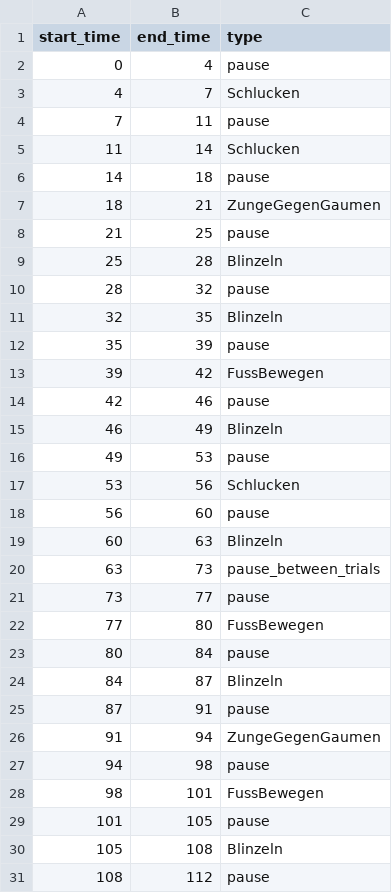
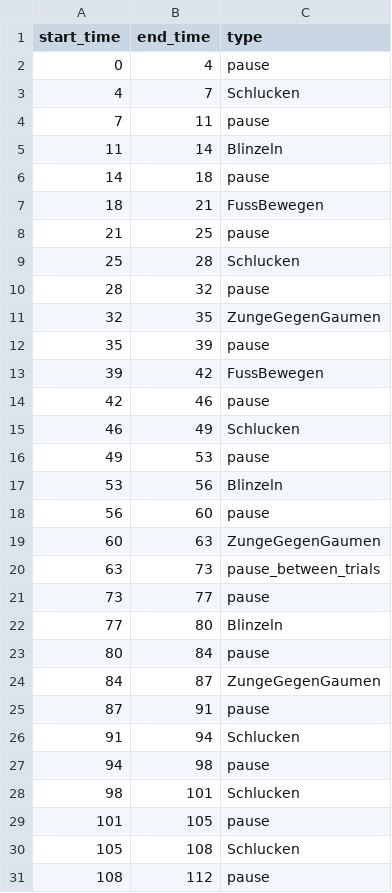
Before and after one commit to angelogro/scp_artifactreject, a CSV file: Stimulus_Files/random.csv, drawn as a sheet; only a part is shown; the diff covers the shown part only.

```diff
--- a/Stimulus_Files/random.csv
+++ b/Stimulus_Files/random.csv
@@ -4,9 +4,9 @@ start_time,end_time,type
 7,11,pause
-11,14,Schlucken
+11,14,Blinzeln
 14,18,pause
-18,21,ZungeGegenGaumen
+18,21,FussBewegen
 21,25,pause
-25,28,Blinzeln
+25,28,Schlucken
 28,32,pause
-32,35,Blinzeln
+32,35,ZungeGegenGaumen
 35,39,pause
@@ -14,18 +14,18 @@ start_time,end_time,type
 42,46,pause
-46,49,Blinzeln
+46,49,Schlucken
 49,53,pause
-53,56,Schlucken
+53,56,Blinzeln
 56,60,pause
-60,63,Blinzeln
+60,63,ZungeGegenGaumen
 63,73,pause_between_trials
 73,77,pause
-77,80,FussBewegen
+77,80,Blinzeln
 80,84,pause
-84,87,Blinzeln
+84,87,ZungeGegenGaumen
 87,91,pause
-91,94,ZungeGegenGaumen
+91,94,Schlucken
 94,98,pause
-98,101,FussBewegen
+98,101,Schlucken
 101,105,pause
-105,108,Blinzeln
+105,108,Schlucken
 108,112,pause
```
Also changed, not shown: 18 edited cells elsewhere in this file, 2 other files.
